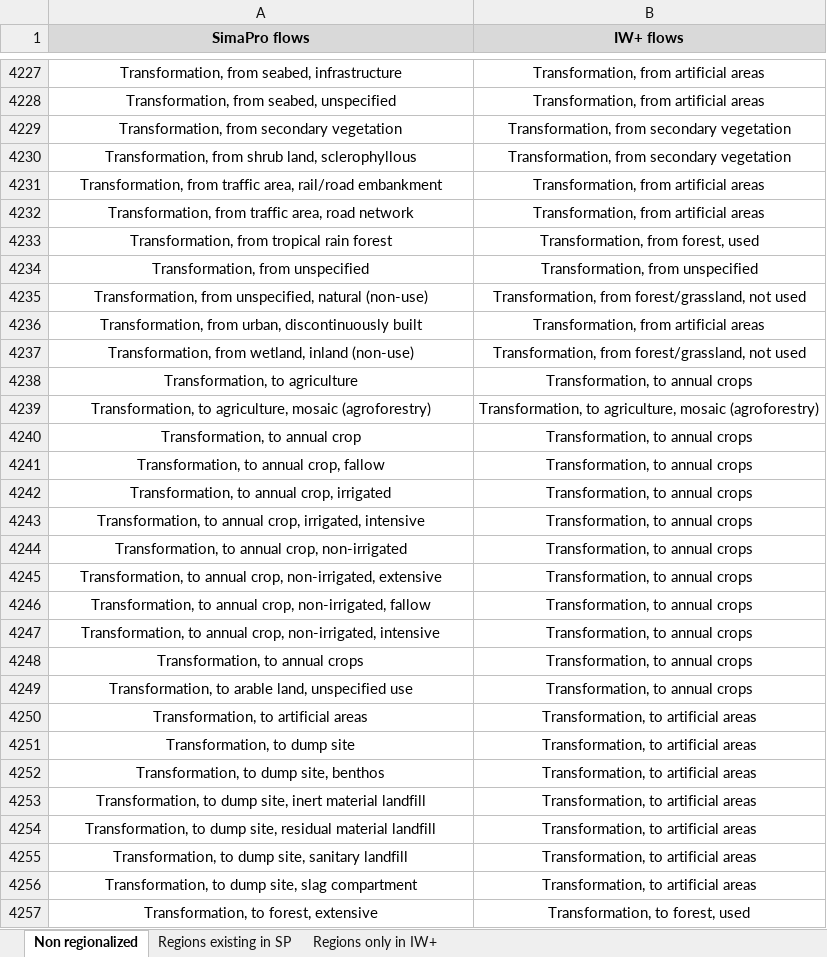
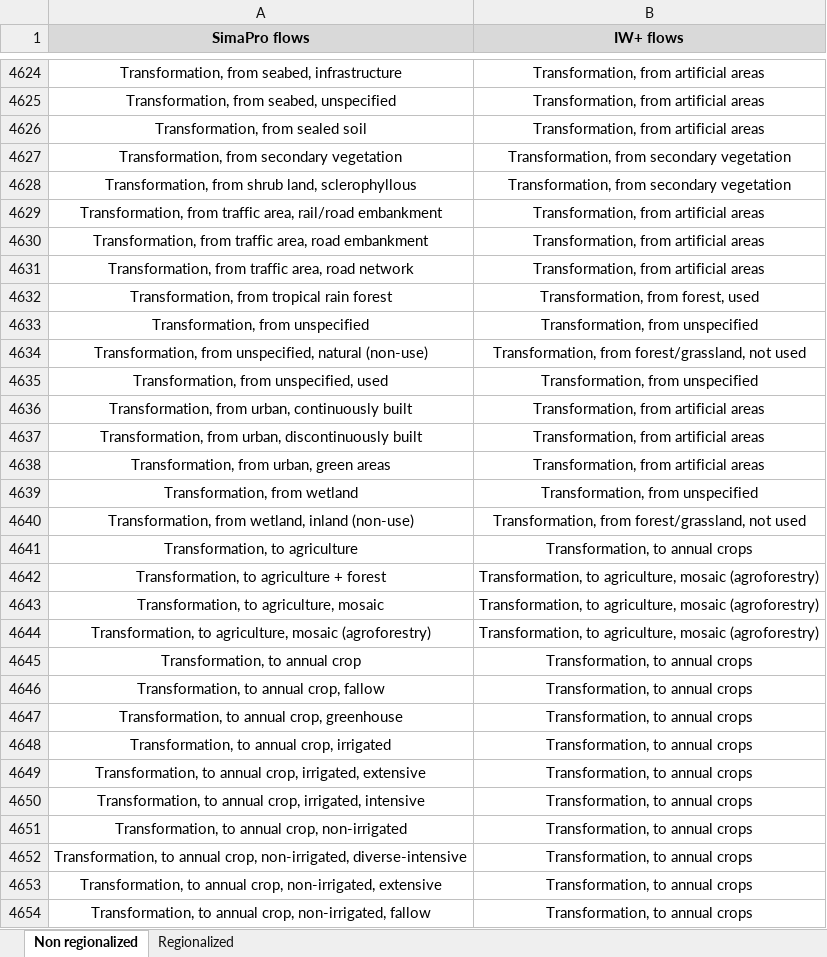
Before and after one commit to CIRAIG/IWP_Reborn, an Excel workbook: Data/mappings/SP/sp_mapping.xlsx, sheet Non regionalized, drawn as a sheet; only a part is shown, gaps mark what is left out; the shorter side is filled out with more unchanged rows; values as stored, in another font and other column widths than the file's, no borders; the diff covers the shown part only; the diff names each change by its address in the sheet, - before the commit and + after, or states it on an @@ line.

```diff
--- a/Data/mappings/SP/sp_mapping.xlsx (sheet Non regionalized)
+++ b/Data/mappings/SP/sp_mapping.xlsx (sheet Non regionalized)
-sheet tab: Regions existing in SP
-sheet tab: Regions only in IW+
+sheet tab: Regionalized
+row 4626: Transformation, from sealed soil | Transformation, from artificial areas
+row 4630: Transformation, from traffic area, road embankment | Transformation, from artificial areas
+row 4635: Transformation, from unspecified, used | Transformation, from unspecified
+row 4636: Transformation, from urban, continuously built | Transformation, from artificial areas
+row 4638: Transformation, from urban, green areas | Transformation, from artificial areas
+row 4639: Transformation, from wetland | Transformation, from unspecified
+row 4642: Transformation, to agriculture + forest | Transformation, to agriculture, mosaic (agroforestry)
+row 4643: Transformation, to agriculture, mosaic | Transformation, to agriculture, mosaic (agroforestry)
+row 4647: Transformation, to annual crop, greenhouse | Transformation, to annual crops
+row 4649: Transformation, to annual crop, irrigated, extensive | Transformation, to annual crops
+row 4652: Transformation, to annual crop, non-irrigated, diverse-intensive | Transformation, to annual crops
```
Also changed, not shown: 293 added rows, 158 moved rows and 8 edited cells elsewhere in this sheet, Data/mappings/ei310/ei_iw_mapping.xlsx, Data/mappings/ei35/ei_iw_mapping.xlsx, 6 other files.
